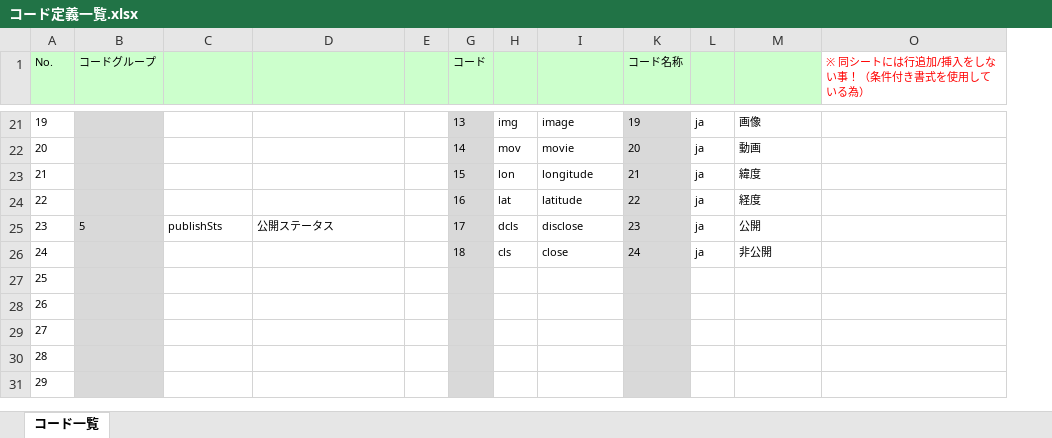
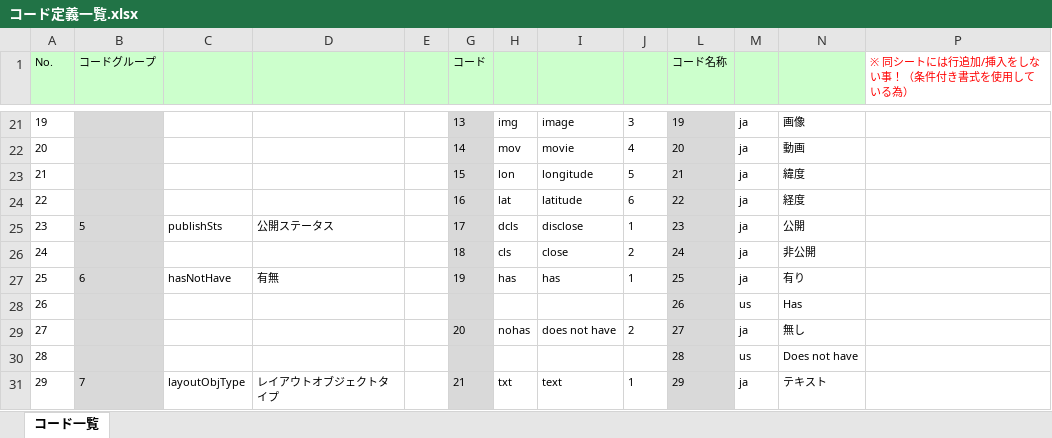
Before and after one commit to virtualex-project-x/melip-doc, an Excel workbook: 03_設計/05_コード/コード定義一覧.xlsx, sheet コード一覧, drawn as a sheet; only a part is shown, gaps mark what is left out; values as stored, in another font and other column widths than the file's, no borders; conditional formats not drawn; addresses are those after the commit; the diff covers the shown part only; the diff names each change by its address in the sheet, - before the commit and + after, or states it on an @@ line.

Commit message:
[modify]コード定義書修正
コード表示順の追加、及び複数のコードグループ追加が必要になった為

```diff
--- a/03_設計/05_コード/コード定義一覧.xlsx (sheet コード一覧)
+++ b/03_設計/05_コード/コード定義一覧.xlsx (sheet コード一覧)
@@ column J unhidden, rows 21-31: 3 | 4 | 5 | 6 | 1 | 2 | 1 |  | 2 |  | 1 @@
-B27 (コードグループ): (empty)
+B27 (コードグループ): 6
-C27: (empty)
+C27: hasNotHave
-D27: (empty)
+D27: 有無
-G27 (コード): (empty)
+G27 (コード): 19
-H27: (empty)
+H27: has
-I27: (empty)
+I27: has
-L27 (コード名称): (empty)
+L27 (コード名称): 25
-M27: (empty)
+M27: ja
-N27: (empty)
+N27: 有り
-L28 (コード名称): (empty)
+L28 (コード名称): 26
-M28: (empty)
+M28: us
-N28: (empty)
+N28: Has
-G29 (コード): (empty)
+G29 (コード): 20
-H29: (empty)
+H29: nohas
-I29: (empty)
+I29: does not have
-L29 (コード名称): (empty)
+L29 (コード名称): 27
-M29: (empty)
+M29: ja
-N29: (empty)
+N29: 無し
-L30 (コード名称): (empty)
+L30 (コード名称): 28
-M30: (empty)
+M30: us
-N30: (empty)
+N30: Does not have
-B31 (コードグループ): (empty)
+B31 (コードグループ): 7
-C31: (empty)
+C31: layoutObjType
-D31: (empty)
+D31: レイアウトオブジェクトタイプ
-G31 (コード): (empty)
+G31 (コード): 21
-H31: (empty)
+H31: txt
-I31: (empty)
+I31: text
-L31 (コード名称): (empty)
+L31 (コード名称): 29
-M31: (empty)
+M31: ja
-N31: (empty)
+N31: テキスト
```
Also changed, not shown: 75 edited cells elsewhere in this sheet, formulas that keep their value, hidden cells.
